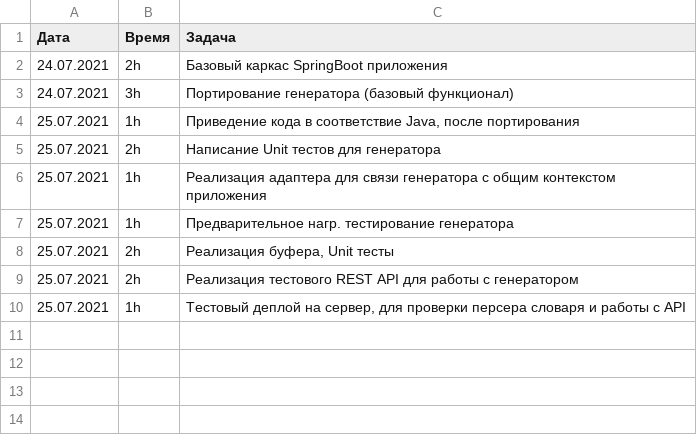
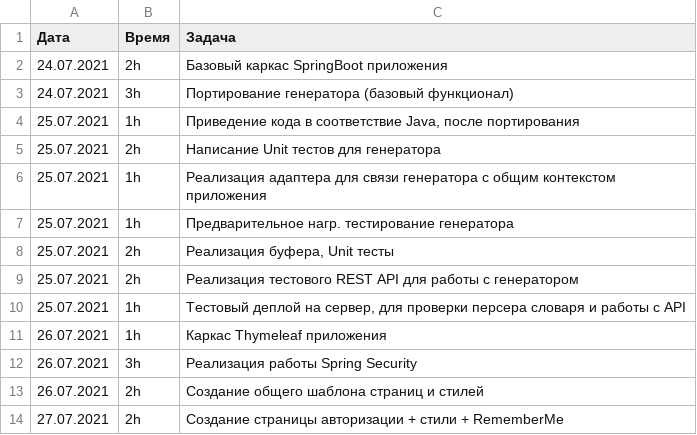
Before and after one commit to Bratchvv/wordgame, a CSV file: timesheet.csv, drawn as a sheet.

Commit message:
update timesheet

```diff
--- a/timesheet.csv
+++ b/timesheet.csv
@@ -10 +10,5 @@
 25.07.2021; 1h;Тестовый деплой на сервер, для проверки персера словаря и работы с API;
+26.07.2021; 1h;Каркас Thymeleaf приложения;
+26.07.2021; 3h;Реализация работы Spring Security;
+26.07.2021; 2h; Создание общего шаблона страниц и стилей
+27.07.2021; 2h; Создание страницы авторизации + стили + RememberMe
```
